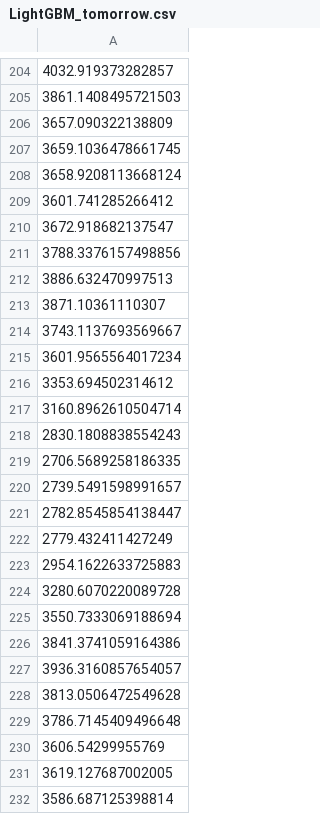
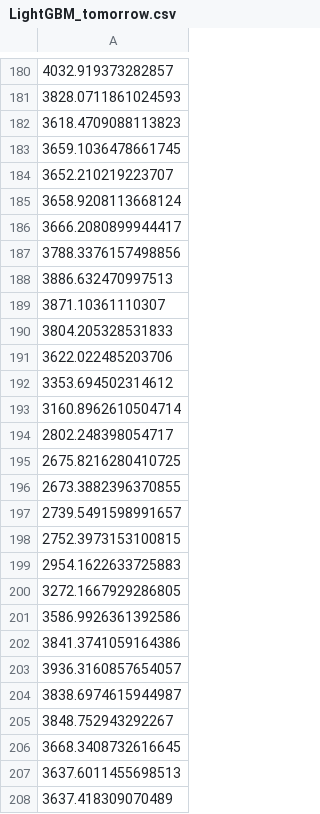
Before and after one commit to J1921604/Power-Demand-Forecast, a CSV file: AI/tomorrow/LightGBM/LightGBM_tomorrow.csv, drawn as a sheet; only a part is shown, gaps mark what is left out; removed rows and columns are numbered as before the commit, all else as after; the diff covers the shown part only; the diff names each change by its address in the sheet, - before the commit and + after, or states it on an @@ line.

```diff
--- a/AI/tomorrow/LightGBM/LightGBM_tomorrow.csv
+++ b/AI/tomorrow/LightGBM/LightGBM_tomorrow.csv
-A181: 3861.1408495721503
+A181: 3828.0711861024593
-A182: 3657.090322138809
+A182: 3618.4709088113823
+row 184: 3652.210219223707
-A186: 3601.741285266412
+A186: 3666.2080899944417
-row 210: 3672.918682137547
-A190: 3743.1137693569667
+A190: 3804.205328531833
-A191: 3601.9565564017234
+A191: 3622.022485203706
-A194: 2830.1808838554243
+A194: 2802.248398054717
-A195: 2706.5689258186335
+A195: 2675.8216280410725
+row 196: 2673.3882396370855
-A198: 2782.8545854138447
+A198: 2752.3973153100815
-row 222: 2779.432411427249
-A200: 3280.6070220089728
+A200: 3272.1667929286805
-A201: 3550.7333069188694
+A201: 3586.9926361392586
-A204: 3813.0506472549628
+A204: 3838.6974615944987
-A205: 3786.7145409496648
+A205: 3848.752943292267
-A206: 3606.54299955769
+A206: 3668.3408732616645
-A207: 3619.127687002005
+A207: 3637.6011455698513
-A208: 3586.687125398814
+A208: 3637.418309070489
```
Also changed, not shown: 25 added rows, 25 removed rows and 112 edited cells elsewhere in this file, AI/tomorrow/Keras/Keras_tomorrow.csv, AI/tomorrow/Pycaret/Pycaret_tomorrow.csv, 8 other files.
